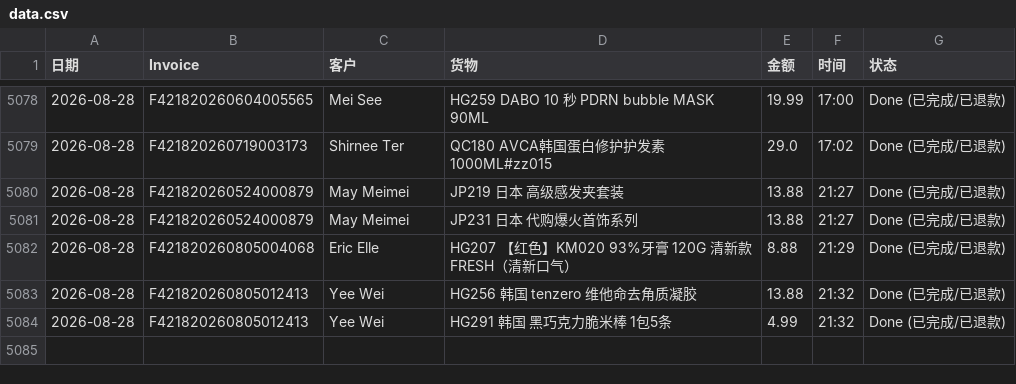
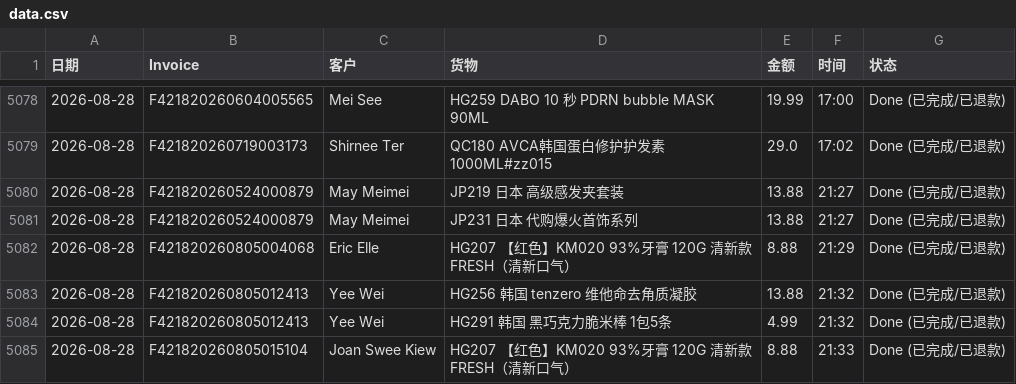
Before and after one commit to dionwong992/my-refund-app, a CSV file: data.csv, drawn as a sheet; only a part is shown, gaps mark what is left out; the diff names each change by its address in the sheet, - before the commit and + after, or states it on an @@ line.

Commit message:
Update F421820260805015104 by XiuXiu System

```diff
--- a/data.csv
+++ b/data.csv
+row 5085: 2026-08-28 | F421820260805015104 | Joan Swee Kiew | HG207 【红色】KM020 93%牙膏 120G 清新款 FRESH（清新口气） | 8.88 | 21:33 | Done (已完成/已退款)
```
